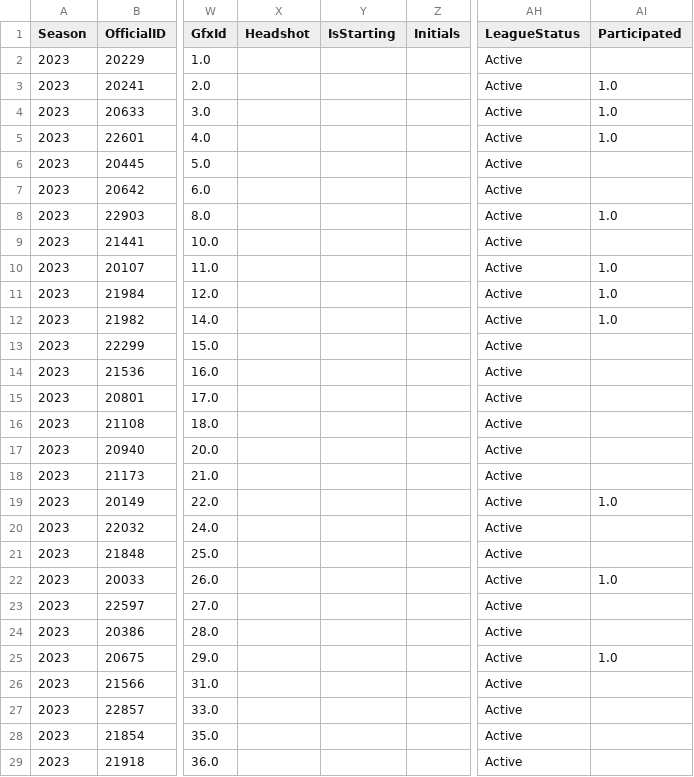
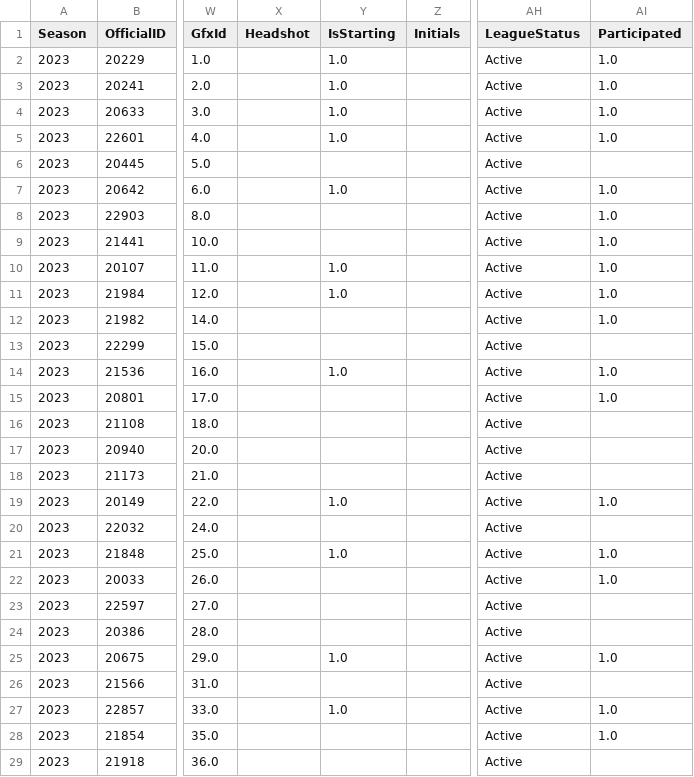
Before and after one commit to armstjc/xfl-2023-data-repository, a CSV file: player_info/participation_data/csv/FOOTBALL_XFL_2023_4_29_ARL@HOU.csv, drawn as a sheet; only a part is shown, gaps mark what is left out; the diff covers the shown part only; the diff names each change by its address in the sheet, - before the commit and + after, or states it on an @@ line.

```diff
--- a/player_info/participation_data/csv/FOOTBALL_XFL_2023_4_29_ARL@HOU.csv
+++ b/player_info/participation_data/csv/FOOTBALL_XFL_2023_4_29_ARL@HOU.csv
-Y2:Y5 (IsStarting): (empty)
+Y2:Y5 (IsStarting): 1.0
-AI2 (Participated): (empty)
+AI2 (Participated): 1.0
-Y7 (IsStarting): (empty)
+Y7 (IsStarting): 1.0
-AI7 (Participated): (empty)
+AI7 (Participated): 1.0
-AI9 (Participated): (empty)
+AI9 (Participated): 1.0
-Y10:Y11 (IsStarting): (empty)
+Y10:Y11 (IsStarting): 1.0
-Y14 (IsStarting): (empty)
+Y14 (IsStarting): 1.0
-AI14:AI15 (Participated): (empty)
+AI14:AI15 (Participated): 1.0
-Y19 (IsStarting): (empty)
+Y19 (IsStarting): 1.0
-Y21 (IsStarting): (empty)
+Y21 (IsStarting): 1.0
-AI21 (Participated): (empty)
+AI21 (Participated): 1.0
-Y25 (IsStarting): (empty)
+Y25 (IsStarting): 1.0
-Y27 (IsStarting): (empty)
+Y27 (IsStarting): 1.0
-AI27:AI28 (Participated): (empty)
+AI27:AI28 (Participated): 1.0
```
Also changed, not shown: 59 edited cells elsewhere in this file, game_stats/player/csv/2023_xfl_player_season_stats.csv, game_stats/player/raw/csv/FOOTBALL_XFL_2023_4_29_ARL@HOU.csv, 23 other files.
